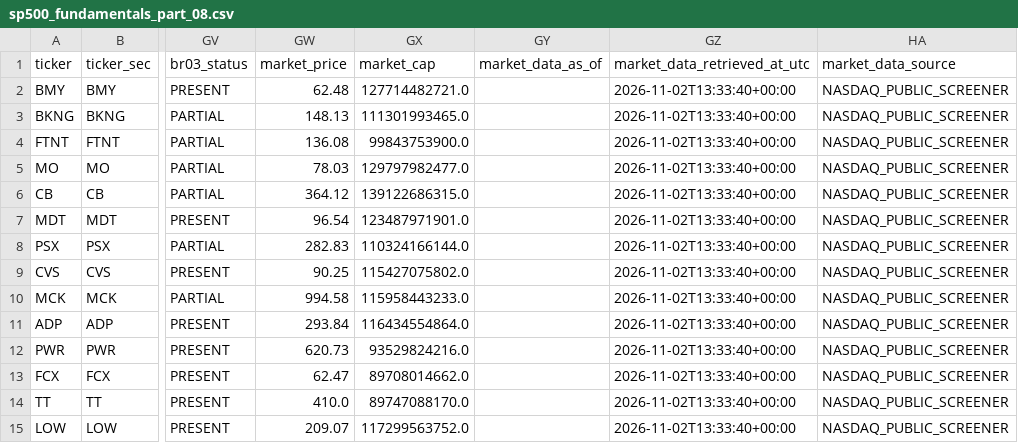
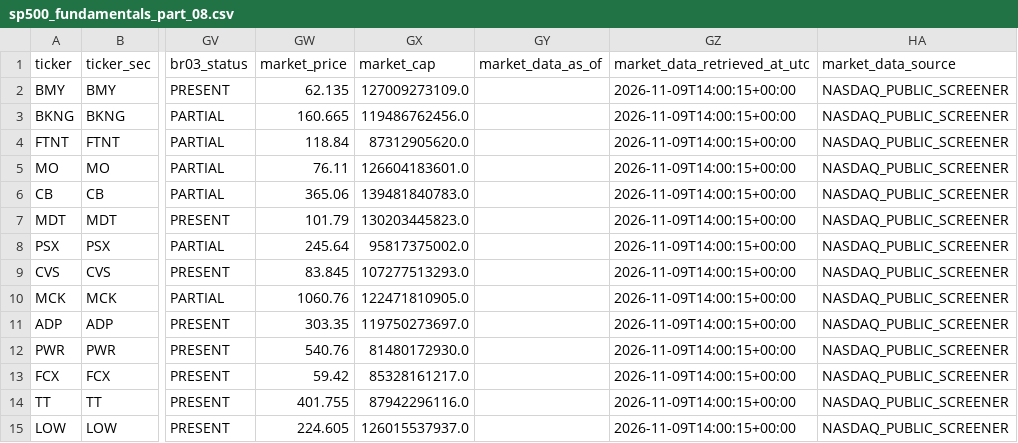
Before and after one commit to flaviomellace-ctrl/investment-os-data-bridge, a CSV file: data/current/sp500_fundamentals_part_08.csv, drawn as a sheet; only a part is shown, gaps mark what is left out; the diff names each change by its address in the sheet, - before the commit and + after, or states it on an @@ line.

```diff
--- a/data/current/sp500_fundamentals_part_08.csv
+++ b/data/current/sp500_fundamentals_part_08.csv
-GW2 (market_price): 62.48
+GW2 (market_price): 62.135
-GX2 (market_cap): 127714482721.0
+GX2 (market_cap): 127009273109.0
-GZ2:GZ15 (market_data_retrieved_at_utc): 2026-11-02T13:33:40+00:00
+GZ2:GZ15 (market_data_retrieved_at_utc): 2026-11-09T14:00:15+00:00
-GW3 (market_price): 148.13
+GW3 (market_price): 160.665
-GX3 (market_cap): 111301993465.0
+GX3 (market_cap): 119486762456.0
-GW4 (market_price): 136.08
+GW4 (market_price): 118.84
-GX4 (market_cap): 99843753900.0
+GX4 (market_cap): 87312905620.0
-GW5 (market_price): 78.03
+GW5 (market_price): 76.11
-GX5 (market_cap): 129797982477.0
+GX5 (market_cap): 126604183601.0
-GW6 (market_price): 364.12
+GW6 (market_price): 365.06
-GX6 (market_cap): 139122686315.0
+GX6 (market_cap): 139481840783.0
-GW7 (market_price): 96.54
+GW7 (market_price): 101.79
-GX7 (market_cap): 123487971901.0
+GX7 (market_cap): 130203445823.0
-GW8 (market_price): 282.83
+GW8 (market_price): 245.64
-GX8 (market_cap): 110324166144.0
+GX8 (market_cap): 95817375002.0
-GW9 (market_price): 90.25
+GW9 (market_price): 83.845
-GX9 (market_cap): 115427075802.0
+GX9 (market_cap): 107277513293.0
-GW10 (market_price): 994.58
+GW10 (market_price): 1060.76
-GX10 (market_cap): 115958443233.0
+GX10 (market_cap): 122471810905.0
-GW11 (market_price): 293.84
+GW11 (market_price): 303.35
-GX11 (market_cap): 116434554864.0
+GX11 (market_cap): 119750273697.0
-GW12 (market_price): 620.73
+GW12 (market_price): 540.76
-GX12 (market_cap): 93529824216.0
+GX12 (market_cap): 81480172930.0
-GW13 (market_price): 62.47
+GW13 (market_price): 59.42
-GX13 (market_cap): 89708014662.0
+GX13 (market_cap): 85328161217.0
-GW14 (market_price): 410.0
+GW14 (market_price): 401.755
-GX14 (market_cap): 89747088170.0
+GX14 (market_cap): 87942296116.0
-GW15 (market_price): 209.07
+GW15 (market_price): 224.605
-GX15 (market_cap): 117299563752.0
+GX15 (market_cap): 126015537937.0
```
Also changed, not shown: data/current/sp500_fundamentals_part_14.csv, data/current/sp500_fundamentals_part_17.csv, 40 other files.
